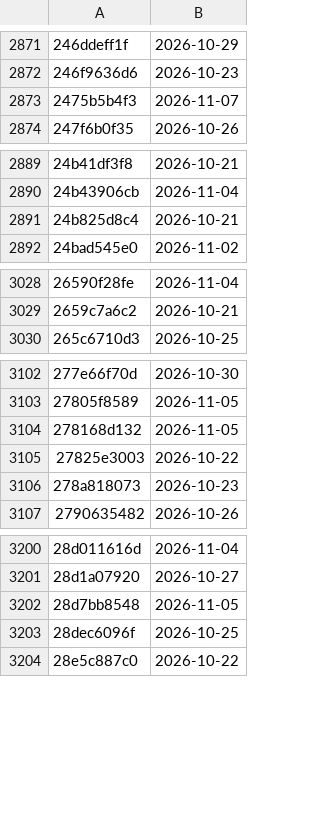
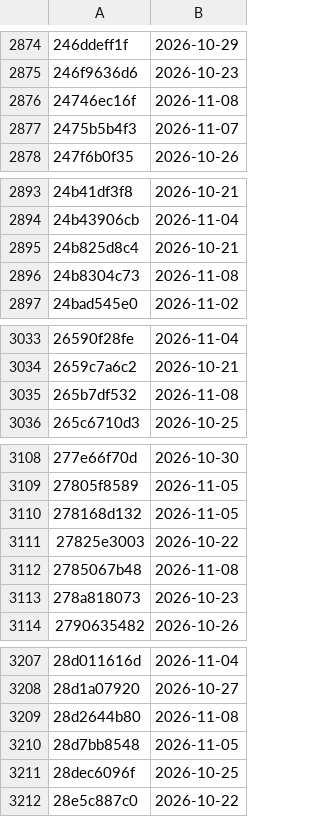
Before and after one commit to HaoPhuc/daily-news, a TSV file: feed/seen.tsv, drawn as a sheet; only a part is shown, gaps mark what is left out; the diff covers the shown part only.

```diff
--- a/feed/seen.tsv
+++ b/feed/seen.tsv
@@ -2872,2 +2875,3 @@
 246f9636d6	2026-10-23
+24746ec16f	2026-11-08
 2475b5b4f3	2026-11-07
@@ -2891,2 +2895,3 @@
 24b825d8c4	2026-10-21
+24b8304c73	2026-11-08
 24bad545e0	2026-11-02
@@ -3029,2 +3034,3 @@
 2659c7a6c2	2026-10-21
+265b7df532	2026-11-08
 265c6710d3	2026-10-25
@@ -3105,2 +3111,3 @@
 27825e3003	2026-10-22
+2785067b48	2026-11-08
 278a818073	2026-10-23
@@ -3201,2 +3208,3 @@
 28d1a07920	2026-10-27
+28d2644b80	2026-11-08
 28d7bb8548	2026-11-05
```
Also changed, not shown: 91 added rows elsewhere in this file, 2 other files.
